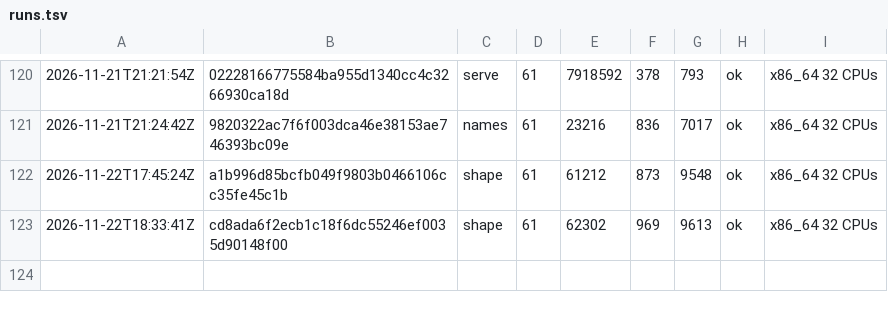
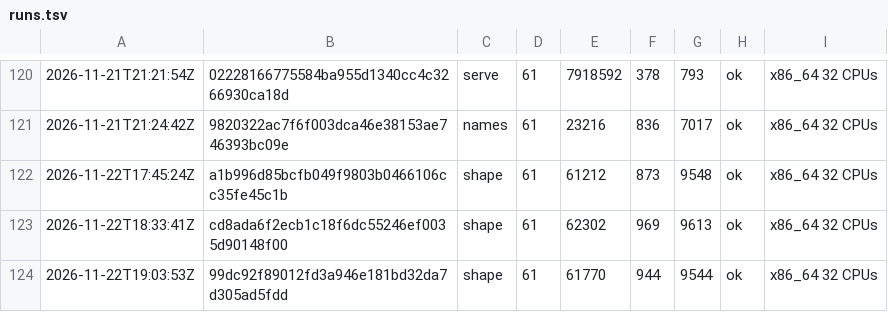
Before and after one commit to vtium/vtium, a TSV file: crates/vtium-config/fuzz/runs.tsv, drawn as a sheet; only a part is shown, gaps mark what is left out; the diff names each change by its address in the sheet, - before the commit and + after, or states it on an @@ line.

Commit message:
test(vtium-config): a 60 s run of the shape fuzz target on the per-side separator rule

```diff
--- a/crates/vtium-config/fuzz/runs.tsv
+++ b/crates/vtium-config/fuzz/runs.tsv
+row 124: 2026-11-22T19:03:53Z | 99dc92f89012fd3a946e181bd32da7d305ad5fdd | shape | 61 | 61770 | 944 | 9544 | ok | x86_64 32 CPUs
```
